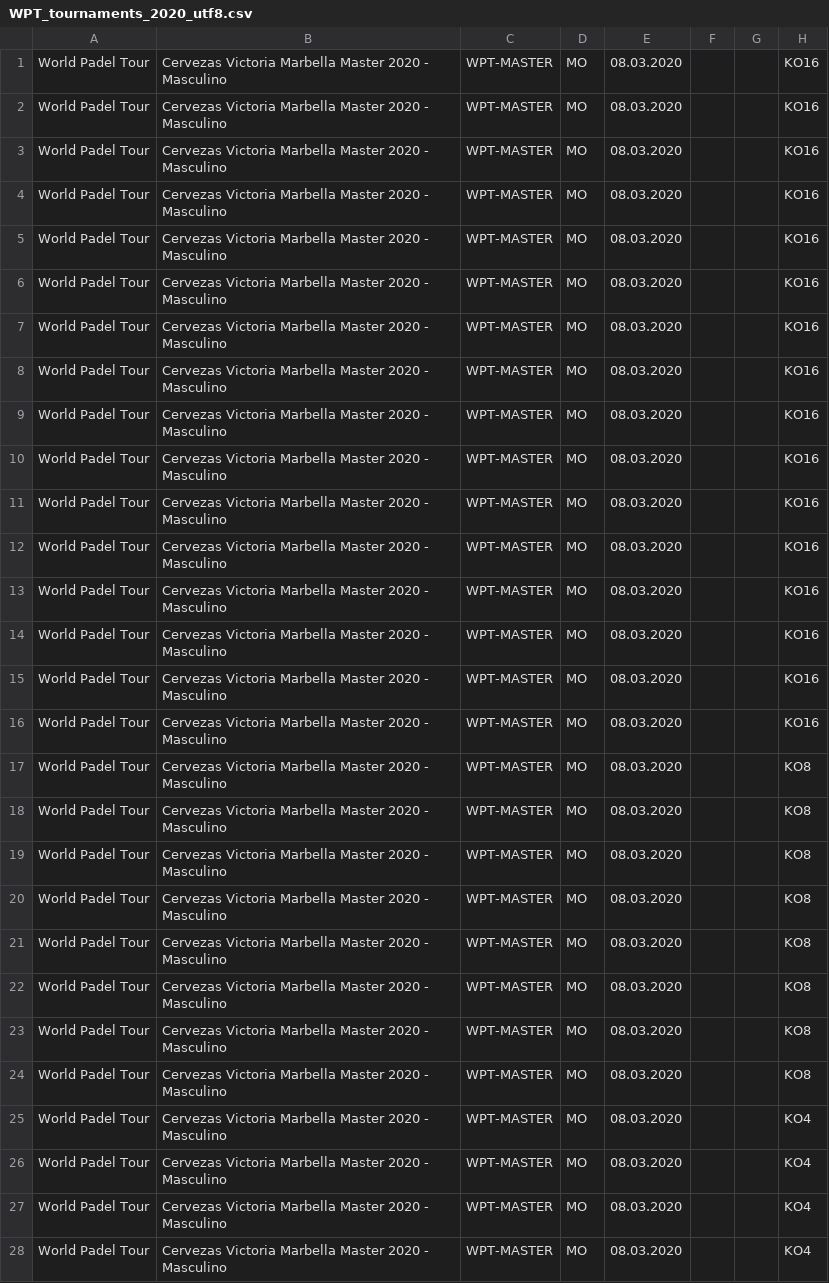
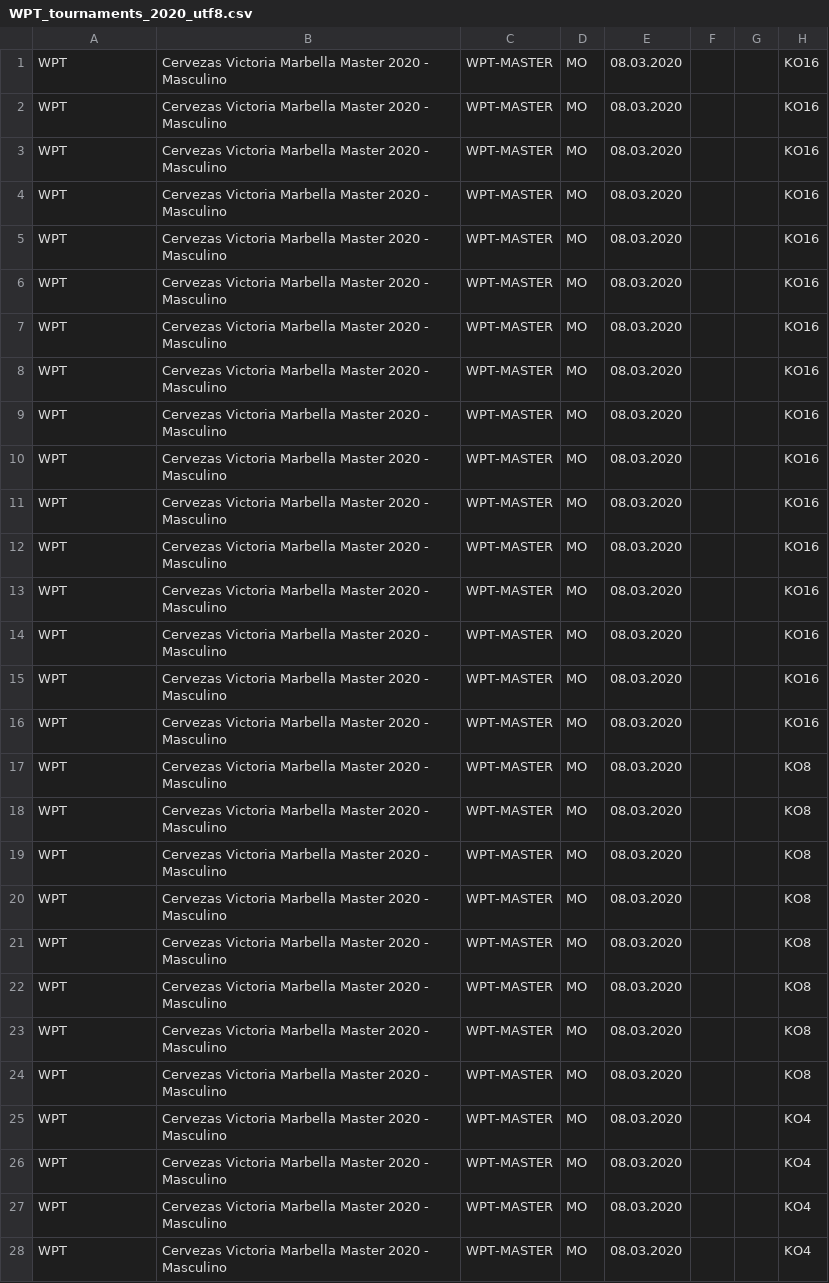
Before and after one commit to Padelanalytics/padelanalytics, a CSV file: tournaments/csv/WPT_tournaments_2020_utf8.csv, drawn as a sheet; only a part is shown; the diff covers the shown part only; the diff names each change by its address in the sheet, - before the commit and + after, or states it on an @@ line.

Commit message:
Replace key World Padel Tour for WPT at the tournaments csv.

```diff
--- a/tournaments/csv/WPT_tournaments_2020_utf8.csv
+++ b/tournaments/csv/WPT_tournaments_2020_utf8.csv
-A1:A28: World Padel Tour
+A1:A28: WPT
```
Also changed, not shown: 34 edited cells elsewhere in this file, 2 other files.
